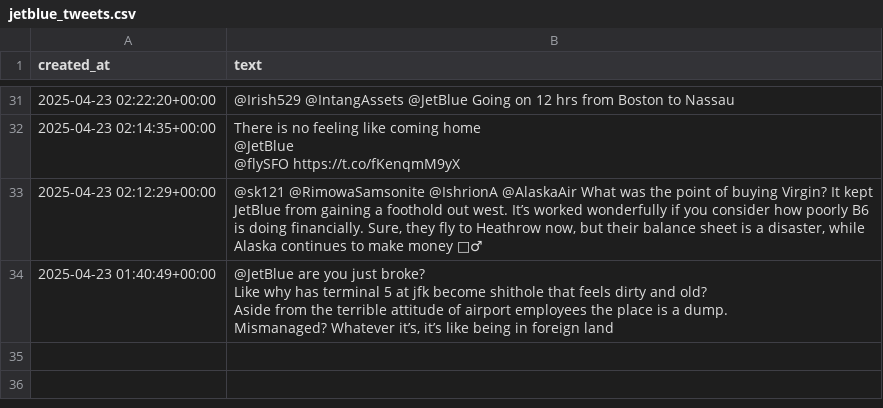
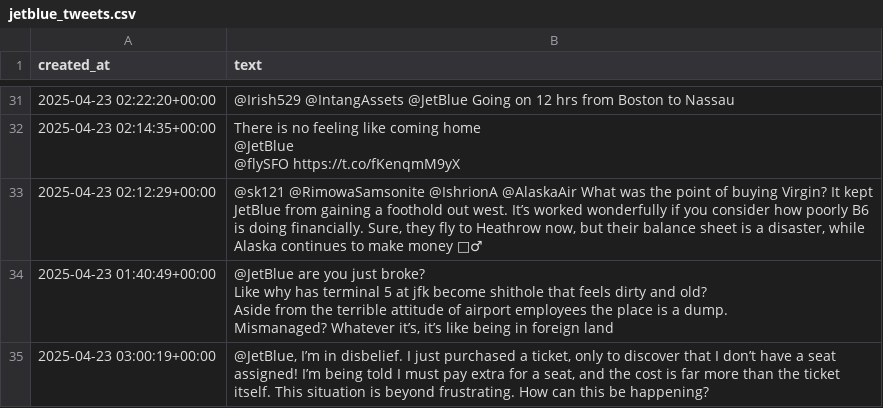
Before and after one commit to RajiniBoini/Airlines_sa_Data, a CSV file: jetblue_tweets.csv, drawn as a sheet; only a part is shown, gaps mark what is left out.

```diff
--- a/jetblue_tweets.csv
+++ b/jetblue_tweets.csv
@@ -89 +89,2 @@ Aside from the terrible attitude of airport employees the place is a dump.
 Mismanaged? Whatever it’s, it’s like being in foreign land"
+2025-04-23 03:00:19+00:00,"@JetBlue, I’m in disbelief. I just purchased a ticket, only to discover  that I don’t have a seat assigned! I’m being told I must pay extra for a  seat, and the cost is far more than the ticket itself. This situation  is beyond frustrating. How can this be happening?"
```
